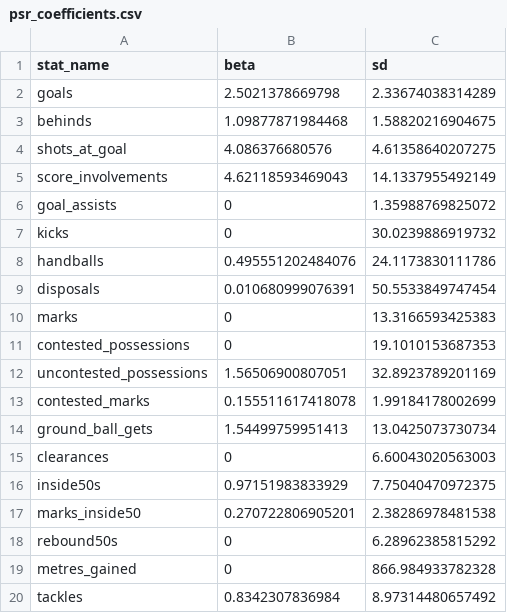
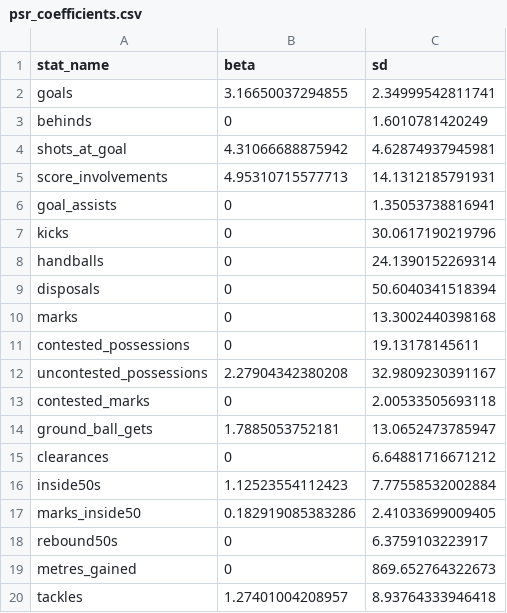
Before and after one commit to peteowen1/torp, a CSV file: inst/extdata/psr_coefficients.csv, drawn as a sheet; only a part is shown; the diff covers the shown part only.

```diff
--- a/inst/extdata/psr_coefficients.csv
+++ b/inst/extdata/psr_coefficients.csv
@@ -1,20 +1,20 @@
 "stat_name","beta","sd"
-"goals",2.5021378669798,2.33674038314289
-"behinds",1.09877871984468,1.58820216904675
-"shots_at_goal",4.086376680576,4.61358640207275
-"score_involvements",4.62118593469043,14.1337955492149
-"goal_assists",0,1.35988769825072
-"kicks",0,30.0239886919732
-"handballs",0.495551202484076,24.1173830111786
-"disposals",0.010680999076391,50.5533849747454
-"marks",0,13.3166593425383
-"contested_possessions",0,19.1010153687353
-"uncontested_possessions",1.56506900807051,32.8923789201169
-"contested_marks",0.155511617418078,1.99184178002699
-"ground_ball_gets",1.54499759951413,13.0425073730734
-"clearances",0,6.60043020563003
-"inside50s",0.97151983833929,7.75040470972375
-"marks_inside50",0.270722806905201,2.38286978481538
-"rebound50s",0,6.28962385815292
-"metres_gained",0,866.984933782328
-"tackles",0.8342307836984,8.97314480657492
+"goals",3.16650037294855,2.34999542811741
+"behinds",0,1.6010781420249
+"shots_at_goal",4.31066688875942,4.62874937945981
+"score_involvements",4.95310715577713,14.1312185791931
+"goal_assists",0,1.35053738816941
+"kicks",0,30.0617190219796
+"handballs",0,24.1390152269314
+"disposals",0,50.6040341518394
+"marks",0,13.3002440398168
+"contested_possessions",0,19.13178145611
+"uncontested_possessions",2.27904342380208,32.9809230391167
+"contested_marks",0,2.00533505693118
+"ground_ball_gets",1.7885053752181,13.0652473785947
+"clearances",0,6.64881716671212
+"inside50s",1.12523554112423,7.77558532002884
+"marks_inside50",0.182919085383286,2.41033699009405
+"rebound50s",0,6.3759103223917
+"metres_gained",0,869.652764322673
+"tackles",1.27401004208957,8.93764333946418
```
Also changed, not shown: 1 removed row and 44 edited cells elsewhere in this file, inst/extdata/dsr_coefficients.csv, inst/extdata/osr_coefficients.csv, 1 other file.
